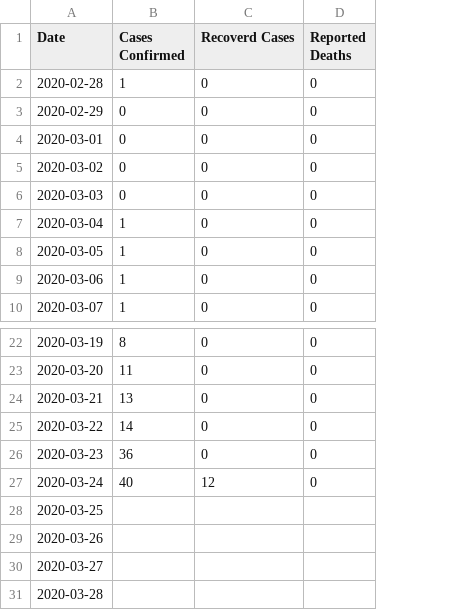
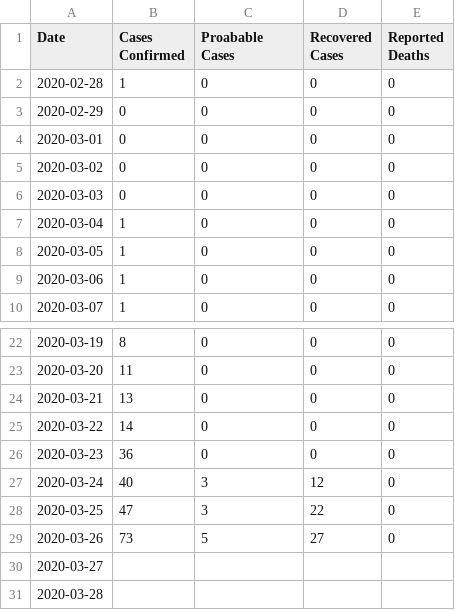
Before and after one commit to m-kruth/COVID19-NZ-known-cases, a CSV file: Cases_per_Day.csv, drawn as a sheet; only a part is shown, gaps mark what is left out; addresses are those after the commit; the diff names each change by its address in the sheet, - before the commit and + after, or states it on an @@ line.

Commit message:
updates for 25-03, 26-3 + probable cases

```diff
--- a/Cases_per_Day.csv
+++ b/Cases_per_Day.csv
+column D (Recovered Cases), rows 2-10: all 0; rows 22-29: 0 | 0 | 0 | 0 | 0 | 12 | 22 | 27
-C1: Recoverd Cases
+C1: Proabable Cases
-C27 (Proabable Cases): 12
+C27 (Proabable Cases): 3
-B28 (Cases Confirmed): (empty)
+B28 (Cases Confirmed): 47
-C28 (Proabable Cases): (empty)
+C28 (Proabable Cases): 3
-E28:E29 (Reported Deaths): (empty)
+E28:E29 (Reported Deaths): 0
-B29 (Cases Confirmed): (empty)
+B29 (Cases Confirmed): 73
-C29 (Proabable Cases): (empty)
+C29 (Proabable Cases): 5
```
